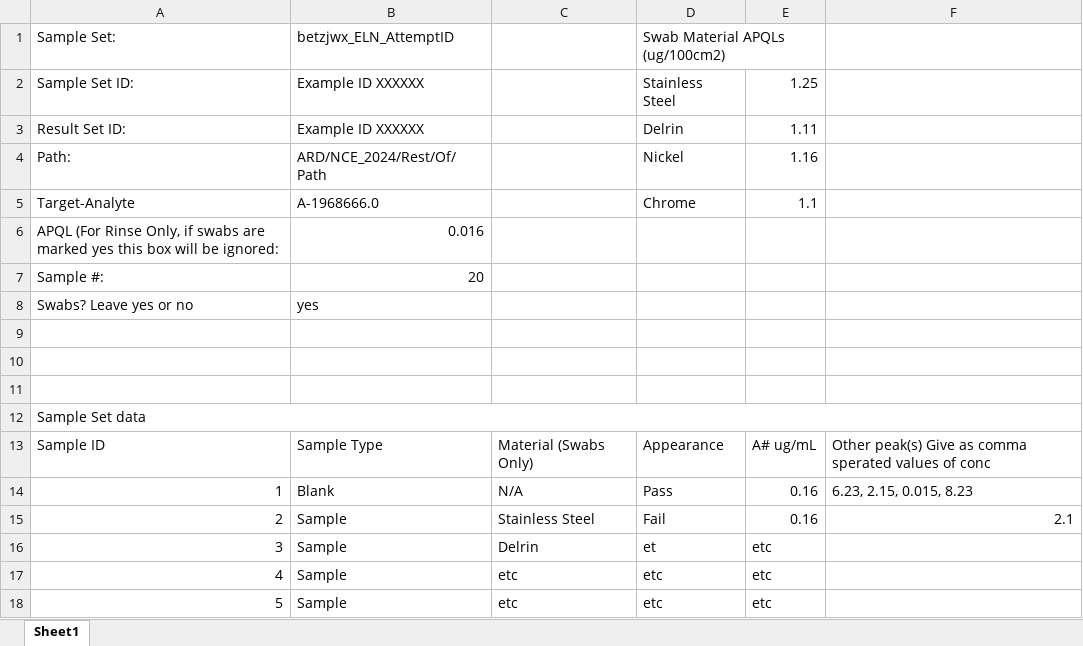
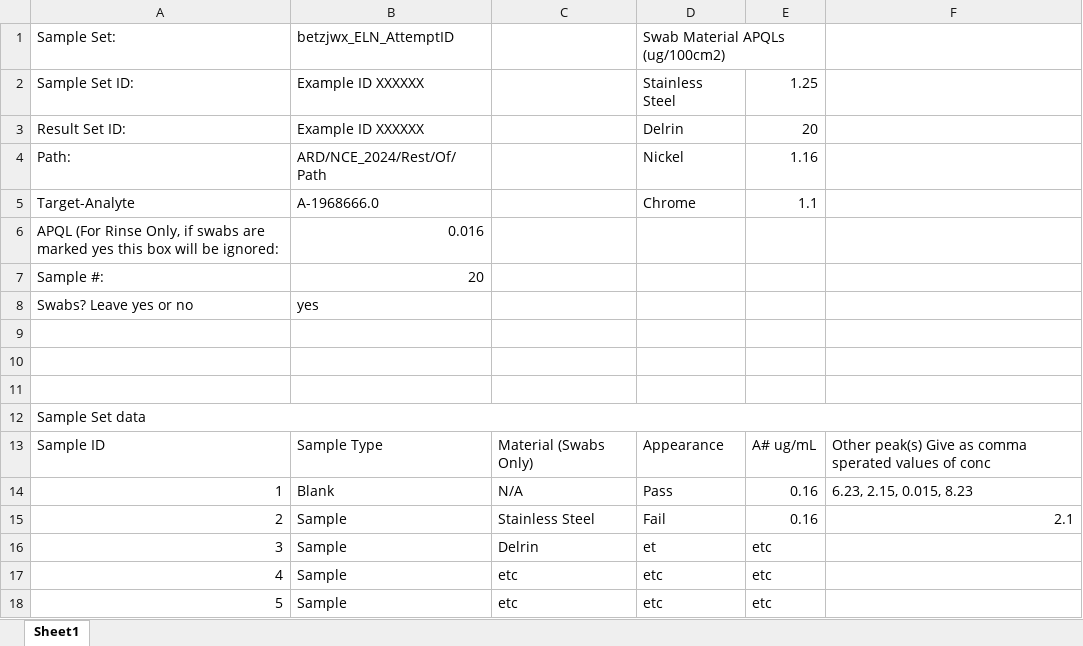
Before and after one commit to Warbo360/CS50P-Work-Folder-, an Excel workbook: Cleaning Samples Template.xlsx, sheet Sheet1, drawn as a sheet; values as stored, in another font and other column widths than the file's, no borders; the diff names each change by its address in the sheet, - before the commit and + after, or states it on an @@ line.

```diff
--- a/Cleaning Samples Template.xlsx (sheet Sheet1)
+++ b/Cleaning Samples Template.xlsx (sheet Sheet1)
-E3: 1.11
+E3: 20
```
Also changed, not shown: 2 other files.
